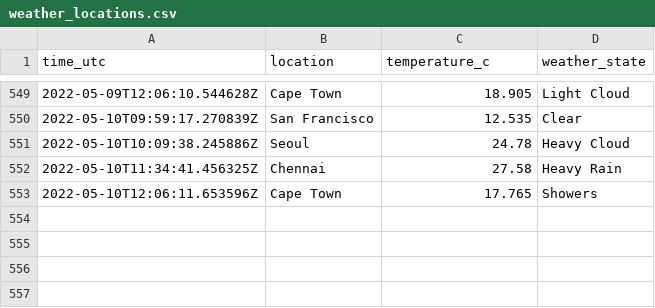
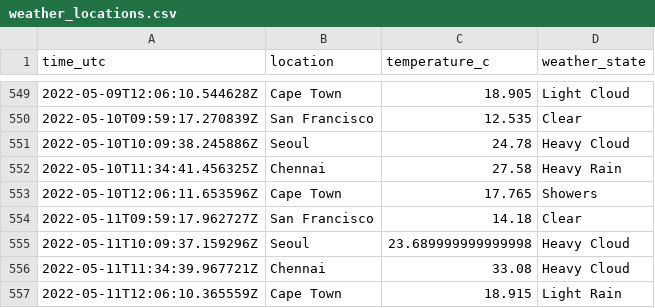
Before and after one commit to n-venkatesan/medium-articles, a CSV file: articles/github-actions/weather_locations.csv, drawn as a sheet; only a part is shown, gaps mark what is left out; the diff names each change by its address in the sheet, - before the commit and + after, or states it on an @@ line.

```diff
--- a/articles/github-actions/weather_locations.csv
+++ b/articles/github-actions/weather_locations.csv
+row 554: 2022-05-11T09:59:17.962727Z | San Francisco | 14.18 | Clear
+row 555: 2022-05-11T10:09:37.159296Z | Seoul | 23.689999999999998 | Heavy Cloud
+row 556: 2022-05-11T11:34:39.967721Z | Chennai | 33.08 | Heavy Cloud
+row 557: 2022-05-11T12:06:10.365559Z | Cape Town | 18.915 | Light Rain
```
Also changed, not shown: 1 other file.
